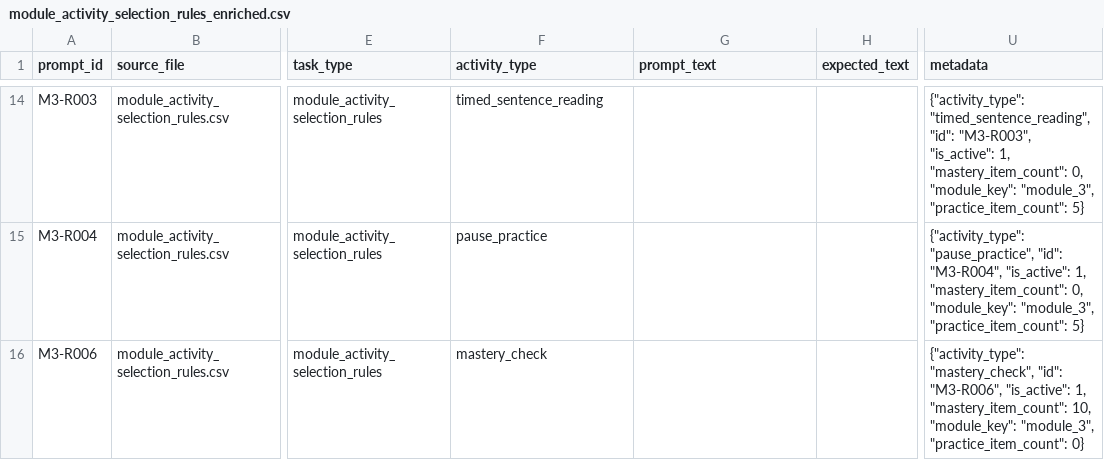
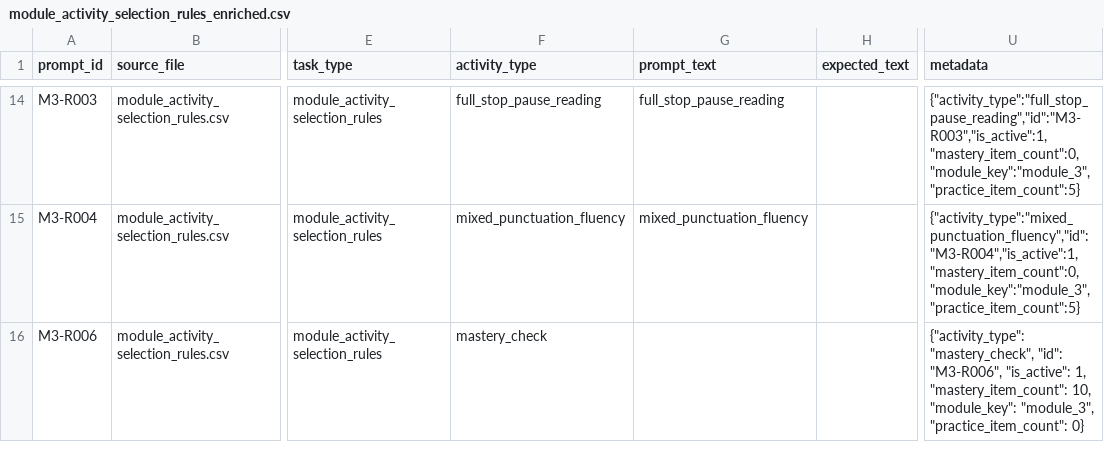
Before and after one commit to mendezjerick/ReaDirect, a CSV file: database/seed-data/readirect/enriched/modules/module_activity_selection_rules_enriched.csv, drawn as a sheet; only a part is shown, gaps mark what is left out; the diff covers the shown part only; the diff names each change by its address in the sheet, - before the commit and + after, or states it on an @@ line.

```diff
--- a/database/seed-data/readirect/enriched/modules/module_activity_selection_rules_enriched.csv
+++ b/database/seed-data/readirect/enriched/modules/module_activity_selection_rules_enriched.csv
-F14 (activity_type): timed_sentence_reading
+F14 (activity_type): full_stop_pause_reading
-G14 (prompt_text): (empty)
+G14 (prompt_text): full_stop_pause_reading
-U14 (metadata): {"activity_type": "timed_sentence_reading", "id": "M3-R003", "is_active": 1, "mastery_item_count": 0, "module_key": "module_3", "practice_item_count": 5}
+U14 (metadata): {"activity_type":"full_stop_pause_reading","id":"M3-R003","is_active":1,"mastery_item_count":0,"module_key":"module_3","practice_item_count":5}
-F15 (activity_type): pause_practice
+F15 (activity_type): mixed_punctuation_fluency
-G15 (prompt_text): (empty)
+G15 (prompt_text): mixed_punctuation_fluency
-U15 (metadata): {"activity_type": "pause_practice", "id": "M3-R004", "is_active": 1, "mastery_item_count": 0, "module_key": "module_3", "practice_item_count": 5}
+U15 (metadata): {"activity_type":"mixed_punctuation_fluency","id":"M3-R004","is_active":1,"mastery_item_count":0,"module_key":"module_3","practice_item_count":5}
```
Also changed, not shown: 30 edited cells elsewhere in this file, database/seed-data/readirect/module_activity_selection_rules.csv, 54 other files.
